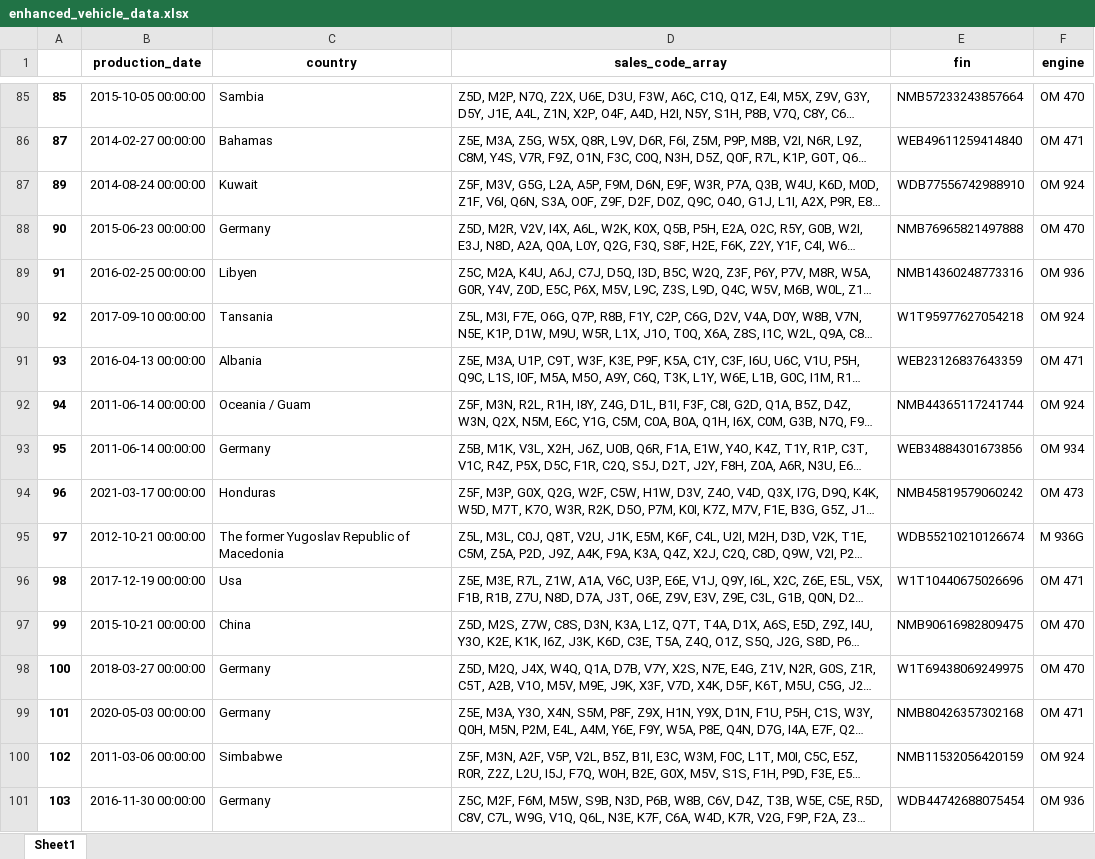
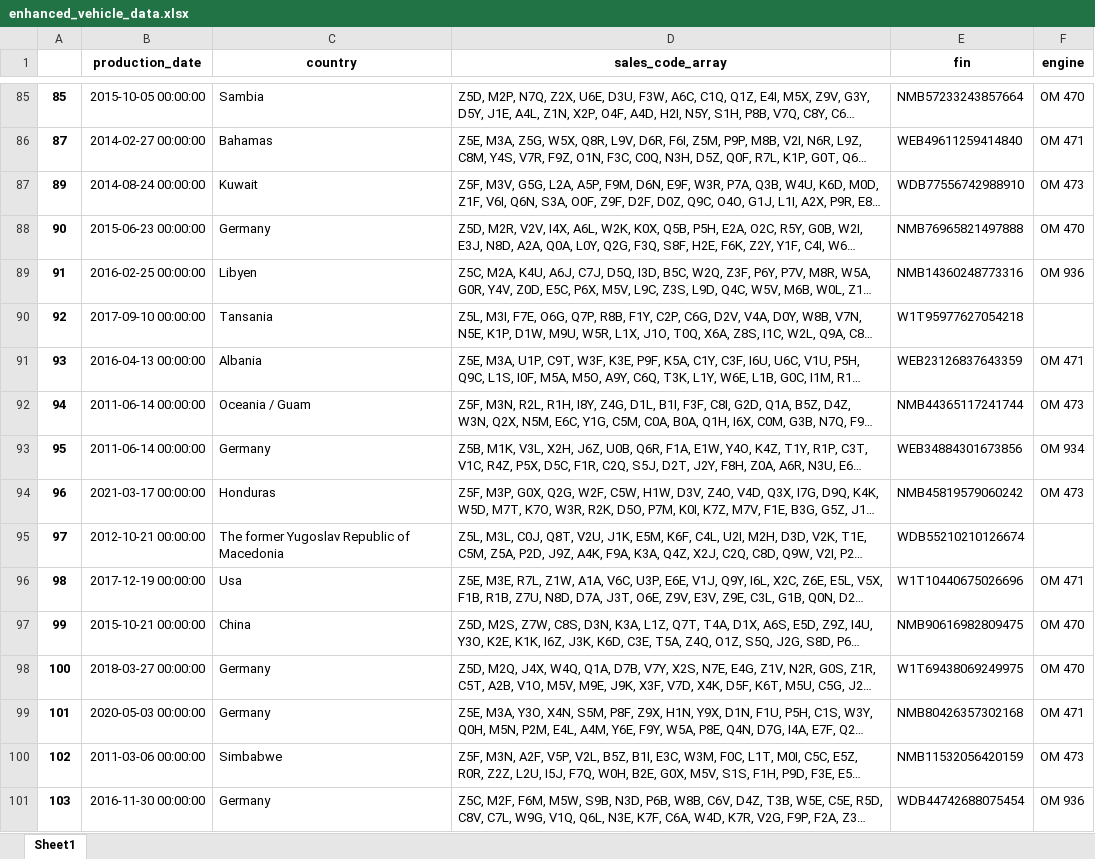
Before and after one commit to TjarkGerken/python101_praxisprojekt, an Excel workbook: data/enhanced_vehicle_data.xlsx, sheet Sheet1, drawn as a sheet; only a part is shown, gaps mark what is left out; long unchanged cells end in …; values as stored, in another font and other column widths than the file's, no borders; the diff covers the shown part only; the diff names each change by its address in the sheet, - before the commit and + after, or states it on an @@ line.

Commit message:
Fixed that the engines get wrongly counted.

```diff
--- a/data/enhanced_vehicle_data.xlsx (sheet Sheet1)
+++ b/data/enhanced_vehicle_data.xlsx (sheet Sheet1)
-F87 (engine): OM 924
+F87 (engine): OM 473
-F90 (engine): OM 924
+F90 (engine): (empty)
-F92 (engine): OM 924
+F92 (engine): OM 473
-F95 (engine): M 936G
+F95 (engine): (empty)
-F100 (engine): OM 924
+F100 (engine): OM 473
```
Also changed, not shown: 133 edited cells elsewhere in this sheet, 5 other files.
